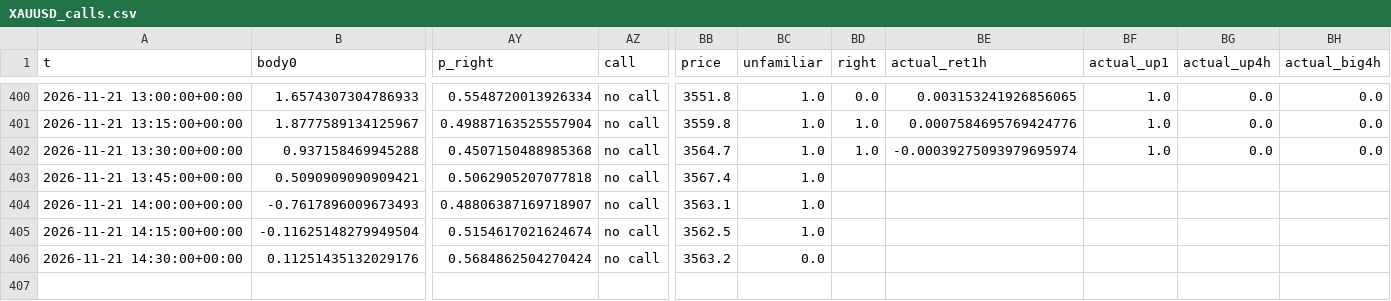
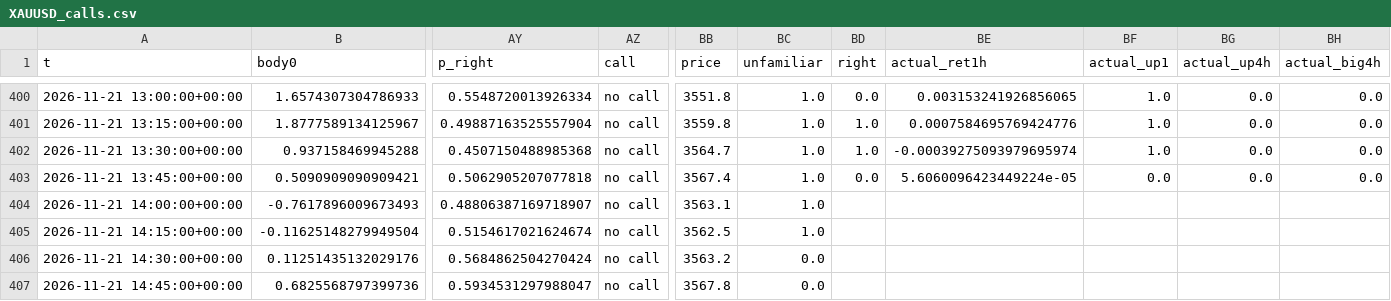
Before and after one commit to BlitzDragneel/Aura, a CSV file: memory/XAUUSD_calls.csv, drawn as a sheet; only a part is shown, gaps mark what is left out; rows hold the shown columns only; the diff names each change by its address in the sheet, - before the commit and + after, or states it on an @@ line.

```diff
--- a/memory/XAUUSD_calls.csv
+++ b/memory/XAUUSD_calls.csv
-BD403 (right): (empty)
+BD403 (right): 0.0
-BE403 (actual_ret1h): (empty)
+BE403 (actual_ret1h): 5.6060096423449224e-05
-BF403 (actual_up1): (empty)
+BF403 (actual_up1): 0.0
-BG403 (actual_up4h): (empty)
+BG403 (actual_up4h): 0.0
-BH403 (actual_big4h): (empty)
+BH403 (actual_big4h): 0.0
+row 407: 2026-11-21 14:45:00+00:00 | 0.6825568797399736 | 0.5934531297988047 | no call | 3567.8 | 0.0
```
Also changed, not shown: memory/BTCUSD_calls.csv, memory/XAGUSD_calls.csv, 28 other files.
